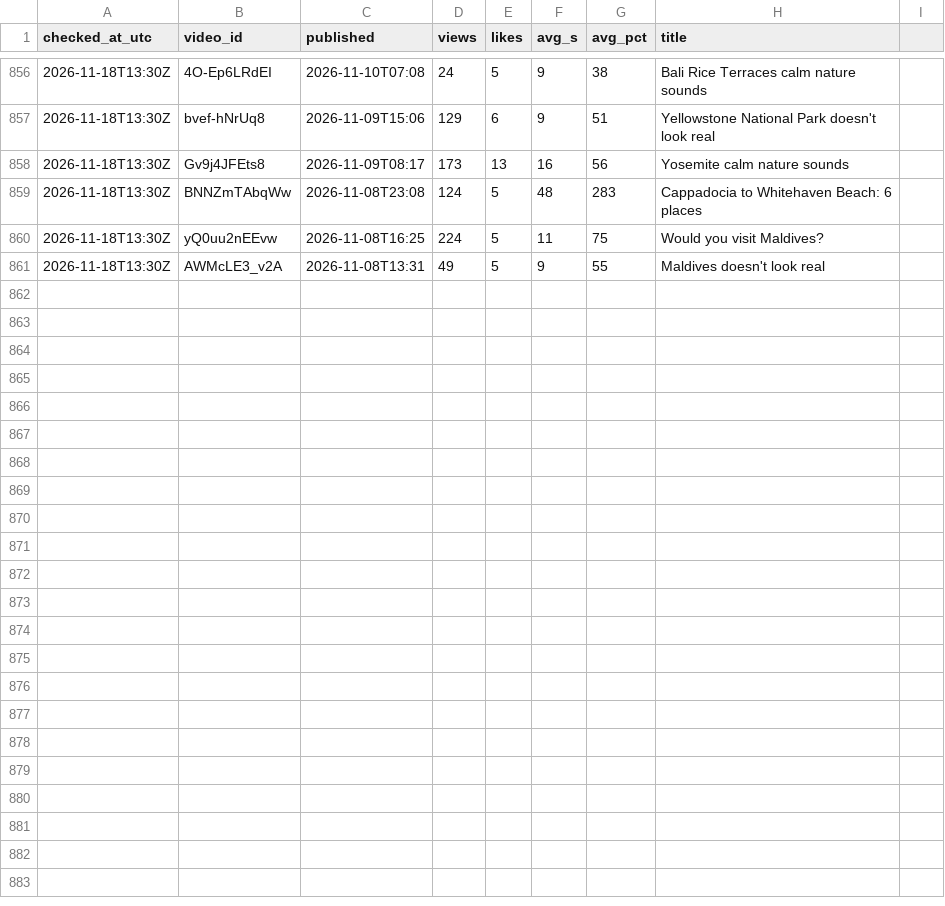
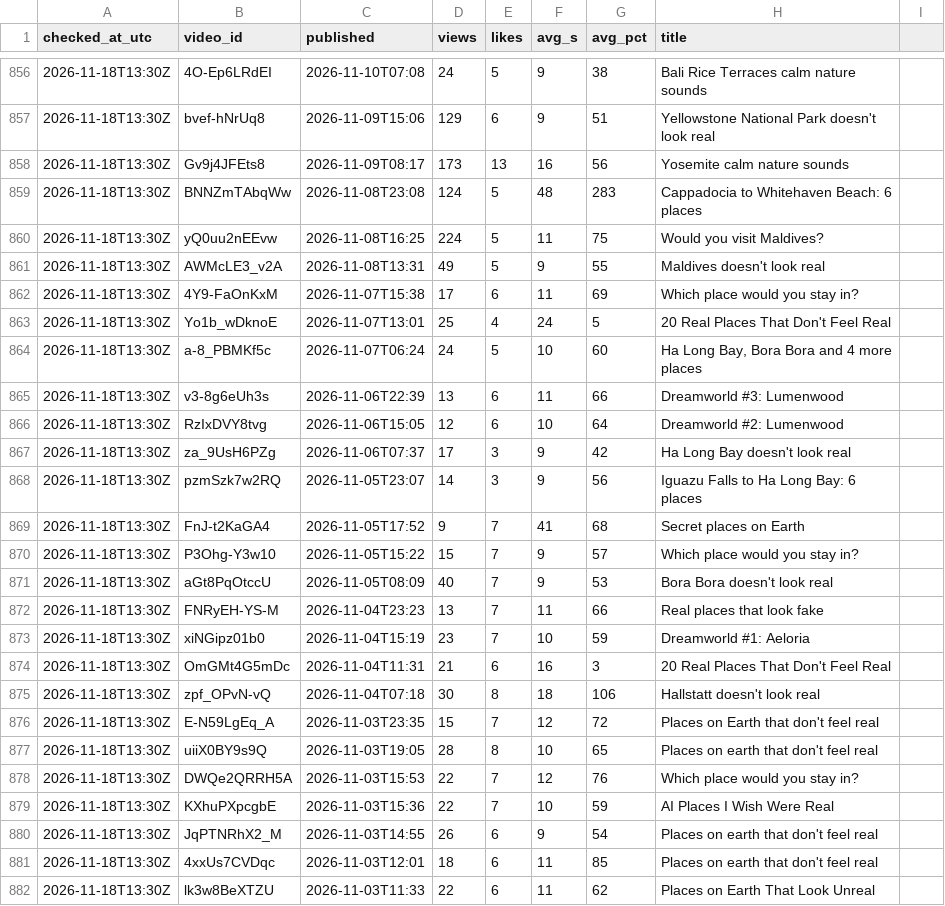
Before and after one commit to kingakbarov76-bit/ai-video-automation, a CSV file: stats/history.csv, drawn as a sheet; only a part is shown, gaps mark what is left out.

```diff
--- a/stats/history.csv
+++ b/stats/history.csv
@@ -861 +861,22 @@ checked_at_utc,video_id,published,views,likes,avg_s,avg_pct,title
 2026-11-18T13:30Z,AWMcLE3_v2A,2026-11-08T13:31,49,5,9,55,Maldives doesn't look real
+2026-11-18T13:30Z,4Y9-FaOnKxM,2026-11-07T15:38,17,6,11,69,Which place would you stay in?
+2026-11-18T13:30Z,Yo1b_wDknoE,2026-11-07T13:01,25,4,24,5,20 Real Places That Don't Feel Real
+2026-11-18T13:30Z,a-8_PBMKf5c,2026-11-07T06:24,24,5,10,60,"Ha Long Bay, Bora Bora and 4 more places"
+2026-11-18T13:30Z,v3-8g6eUh3s,2026-11-06T22:39,13,6,11,66,Dreamworld #3: Lumenwood
+2026-11-18T13:30Z,RzIxDVY8tvg,2026-11-06T15:05,12,6,10,64,Dreamworld #2: Lumenwood
+2026-11-18T13:30Z,za_9UsH6PZg,2026-11-06T07:37,17,3,9,42,Ha Long Bay doesn't look real
+2026-11-18T13:30Z,pzmSzk7w2RQ,2026-11-05T23:07,14,3,9,56,Iguazu Falls to Ha Long Bay: 6 places
+2026-11-18T13:30Z,FnJ-t2KaGA4,2026-11-05T17:52,9,7,41,68,Secret places on Earth
+2026-11-18T13:30Z,P3Ohg-Y3w10,2026-11-05T15:22,15,7,9,57,Which place would you stay in?
+2026-11-18T13:30Z,aGt8PqOtccU,2026-11-05T08:09,40,7,9,53,Bora Bora doesn't look real
+2026-11-18T13:30Z,FNRyEH-YS-M,2026-11-04T23:23,13,7,11,66,Real places that look fake
+2026-11-18T13:30Z,xiNGipz01b0,2026-11-04T15:19,23,7,10,59,Dreamworld #1: Aeloria
+2026-11-18T13:30Z,OmGMt4G5mDc,2026-11-04T11:31,21,6,16,3,20 Real Places That Don't Feel Real
+2026-11-18T13:30Z,zpf_OPvN-vQ,2026-11-04T07:18,30,8,18,106,Hallstatt doesn't look real
+2026-11-18T13:30Z,E-N59LgEq_A,2026-11-03T23:35,15,7,12,72,Places on Earth that don't feel real
+2026-11-18T13:30Z,uiiX0BY9s9Q,2026-11-03T19:05,28,8,10,65,Places on earth that don't feel real
+2026-11-18T13:30Z,DWQe2QRRH5A,2026-11-03T15:53,22,7,12,76,Which place would you stay in?
+2026-11-18T13:30Z,KXhuPXpcgbE,2026-11-03T15:36,22,7,10,59,AI Places I Wish Were Real
+2026-11-18T13:30Z,JqPTNRhX2_M,2026-11-03T14:55,26,6,9,54,Places on earth that don't feel real
+2026-11-18T13:30Z,4xxUs7CVDqc,2026-11-03T12:01,18,6,11,85,Places on earth that don't feel real
+2026-11-18T13:30Z,lk3w8BeXTZU,2026-11-03T11:33,22,6,11,62,Places on Earth That Look Unreal
```
